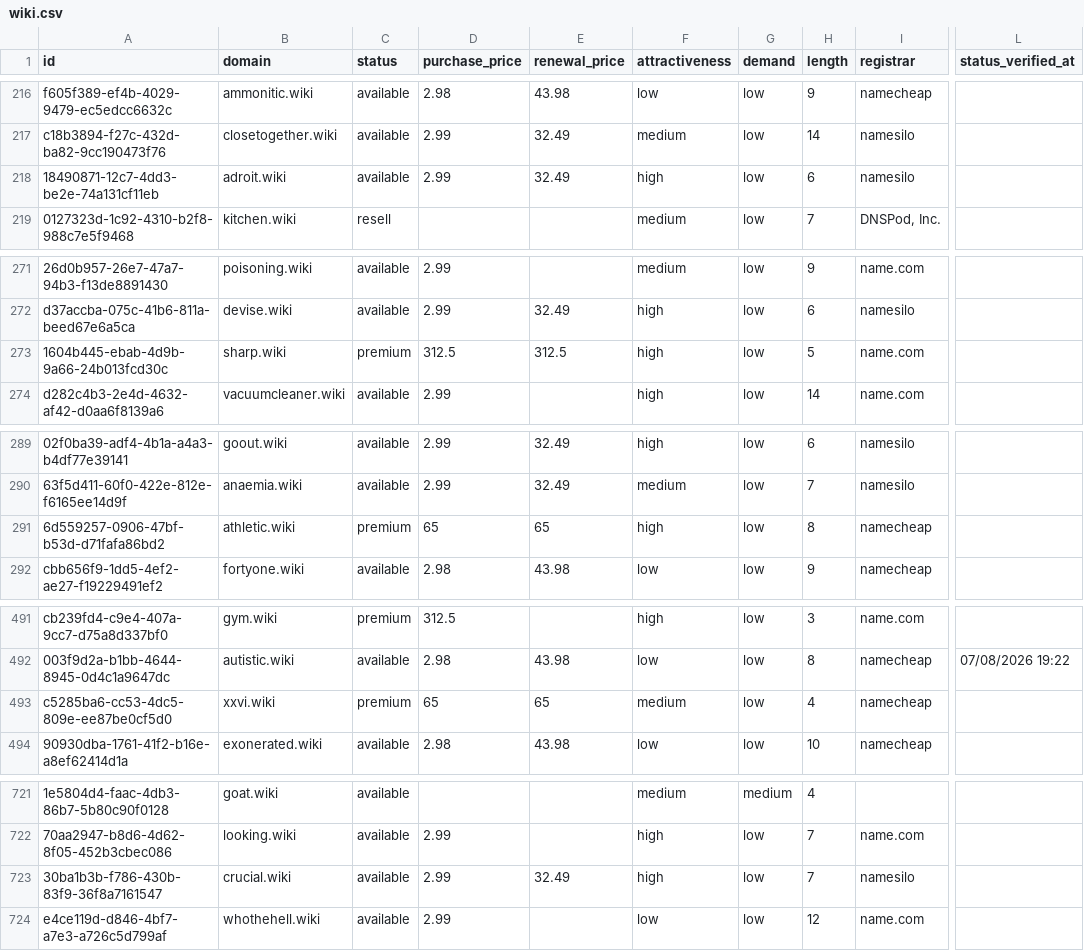
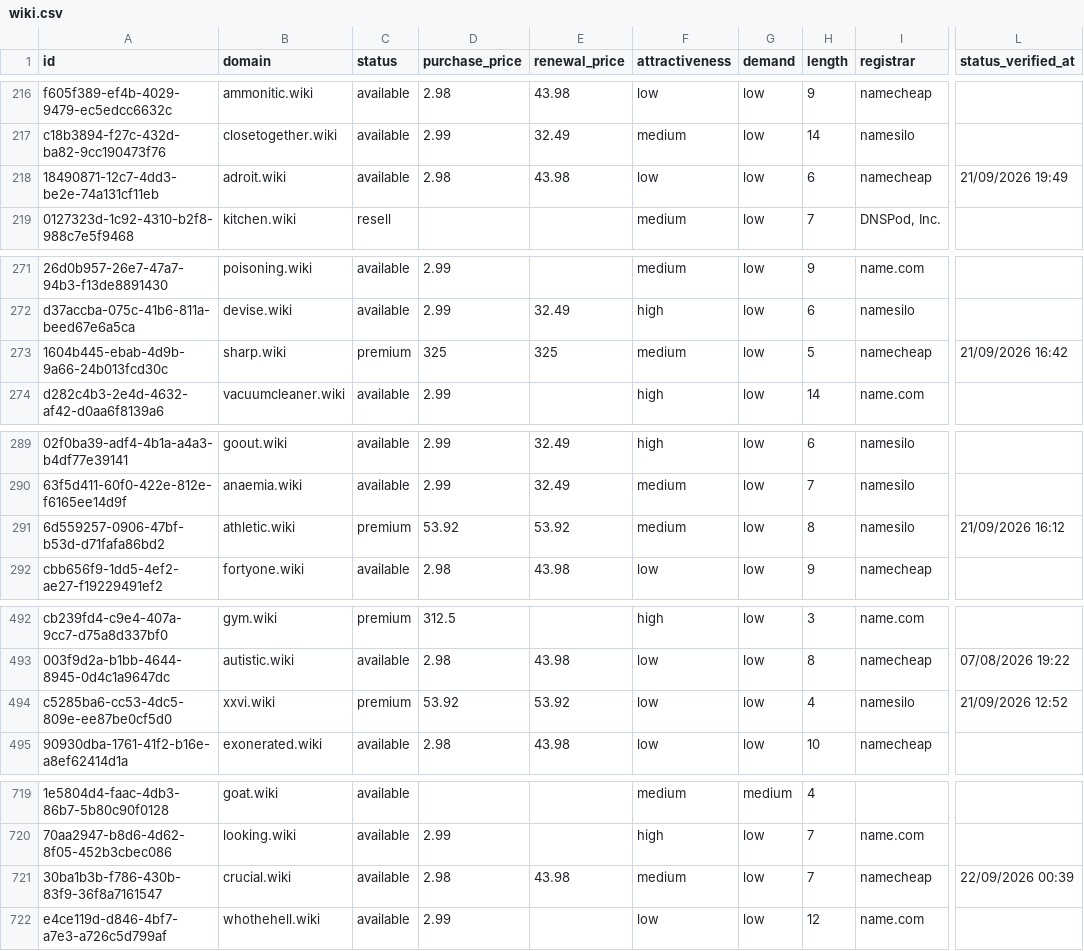
Before and after one commit to UniqueDomains/wiki-oneword-domains, a CSV file: wiki.csv, drawn as a sheet; only a part is shown, gaps mark what is left out; addresses are those after the commit; the diff covers the shown part only; the diff names each change by its address in the sheet, - before the commit and + after, or states it on an @@ line.

```diff
--- a/wiki.csv
+++ b/wiki.csv
-D218 (purchase_price): 2.99
+D218 (purchase_price): 2.98
-E218 (renewal_price): 32.49
+E218 (renewal_price): 43.98
-F218 (attractiveness): high
+F218 (attractiveness): low
-I218 (registrar): namesilo
+I218 (registrar): namecheap
-L218 (status_verified_at): (empty)
+L218 (status_verified_at): 21/09/2026 19:49
-D273 (purchase_price): 312.5
+D273 (purchase_price): 325
-E273 (renewal_price): 312.5
+E273 (renewal_price): 325
-F273 (attractiveness): high
+F273 (attractiveness): medium
-I273 (registrar): name.com
+I273 (registrar): namecheap
-L273 (status_verified_at): (empty)
+L273 (status_verified_at): 21/09/2026 16:42
-D291 (purchase_price): 65
+D291 (purchase_price): 53.92
-E291 (renewal_price): 65
+E291 (renewal_price): 53.92
-F291 (attractiveness): high
+F291 (attractiveness): medium
-I291 (registrar): namecheap
+I291 (registrar): namesilo
-L291 (status_verified_at): (empty)
+L291 (status_verified_at): 21/09/2026 16:12
-D494 (purchase_price): 65
+D494 (purchase_price): 53.92
-E494 (renewal_price): 65
+E494 (renewal_price): 53.92
-F494 (attractiveness): medium
+F494 (attractiveness): low
-I494 (registrar): namecheap
+I494 (registrar): namesilo
-L494 (status_verified_at): (empty)
+L494 (status_verified_at): 21/09/2026 12:52
-D721 (purchase_price): 2.99
+D721 (purchase_price): 2.98
-E721 (renewal_price): 32.49
+E721 (renewal_price): 43.98
-F721 (attractiveness): high
+F721 (attractiveness): medium
-I721 (registrar): namesilo
+I721 (registrar): namecheap
-L721 (status_verified_at): (empty)
+L721 (status_verified_at): 22/09/2026 00:39
```
Also changed, not shown: 3 added rows, 3 removed rows and 76 edited cells elsewhere in this file, 4 other files.
